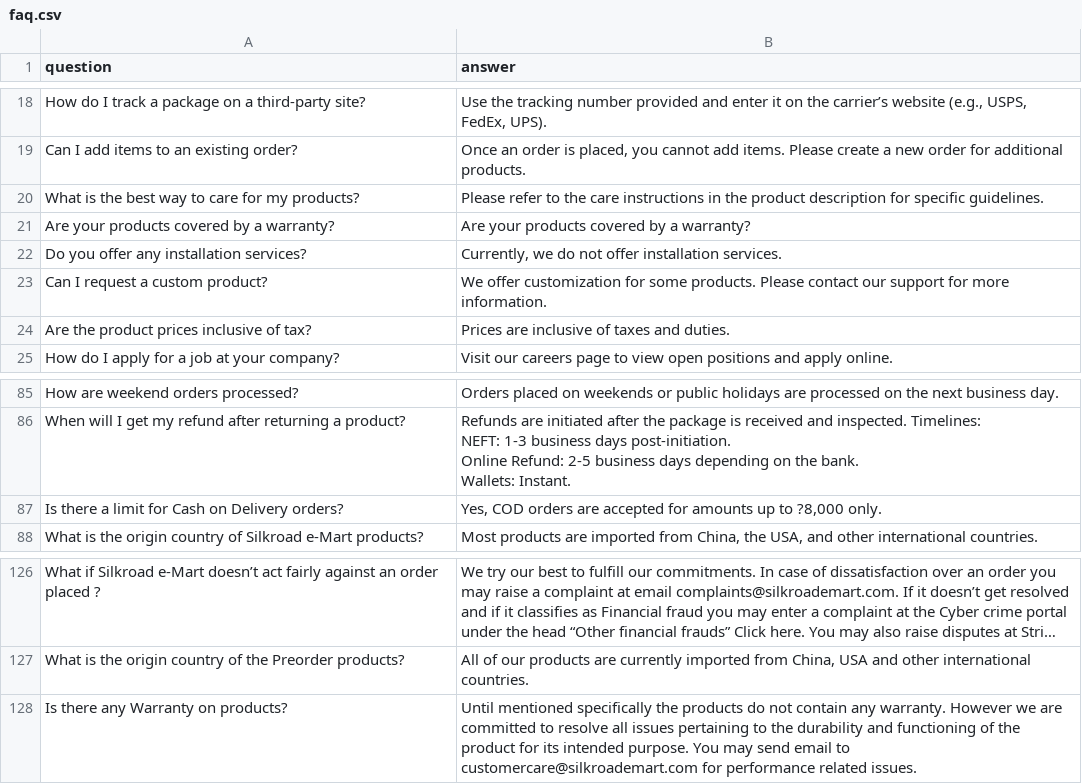
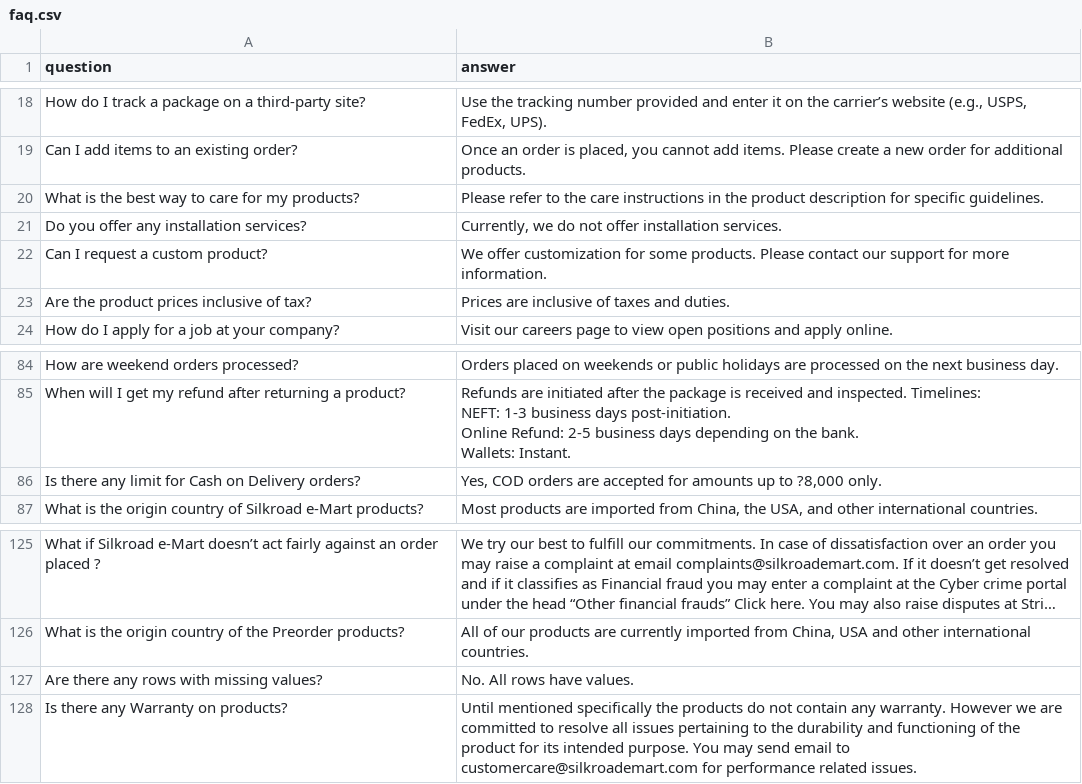
Before and after one commit to kadavilrahul/agno_chatbot, a CSV file: faq.csv, drawn as a sheet; only a part is shown, gaps mark what is left out; long unchanged cells end in …; removed rows and columns are numbered as before the commit, all else as after; the diff names each change by its address in the sheet, - before the commit and + after, or states it on an @@ line.

```diff
--- a/faq.csv
+++ b/faq.csv
-row 21: Are your products covered by a warranty? | Are your products covered by a warranty?
-A86 (question): Is there a limit for…
+A86 (question): Is there any limit for…
+row 127: Are there any rows with missing values? | No. All rows have values.
```
Also changed, not shown: 2 other files.
